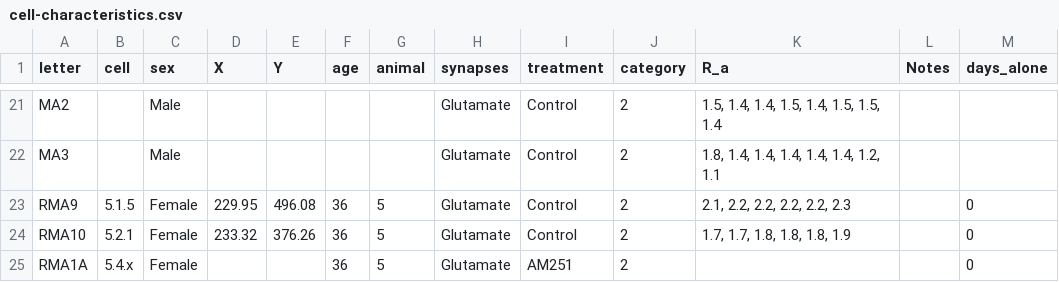
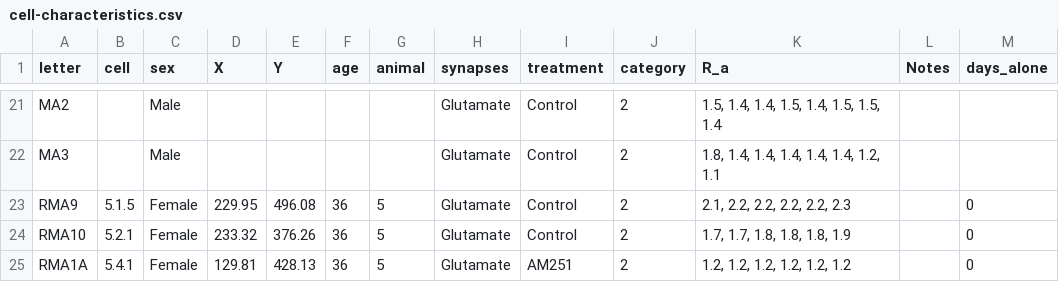
Before and after one commit to rmuzzatti/honours, a CSV file: Data/cell-characteristics.csv, drawn as a sheet; only a part is shown, gaps mark what is left out; the diff names each change by its address in the sheet, - before the commit and + after, or states it on an @@ line.

Commit message:
cell char

```diff
--- a/Data/cell-characteristics.csv
+++ b/Data/cell-characteristics.csv
-B25 (cell): 5.4.x
+B25 (cell): 5.4.1
-D25 (X): (empty)
+D25 (X): 129.81
-E25 (Y): (empty)
+E25 (Y): 428.13
-K25 (R_a): (empty)
+K25 (R_a): 1.2, 1.2, 1.2, 1.2, 1.2, 1.2
```
